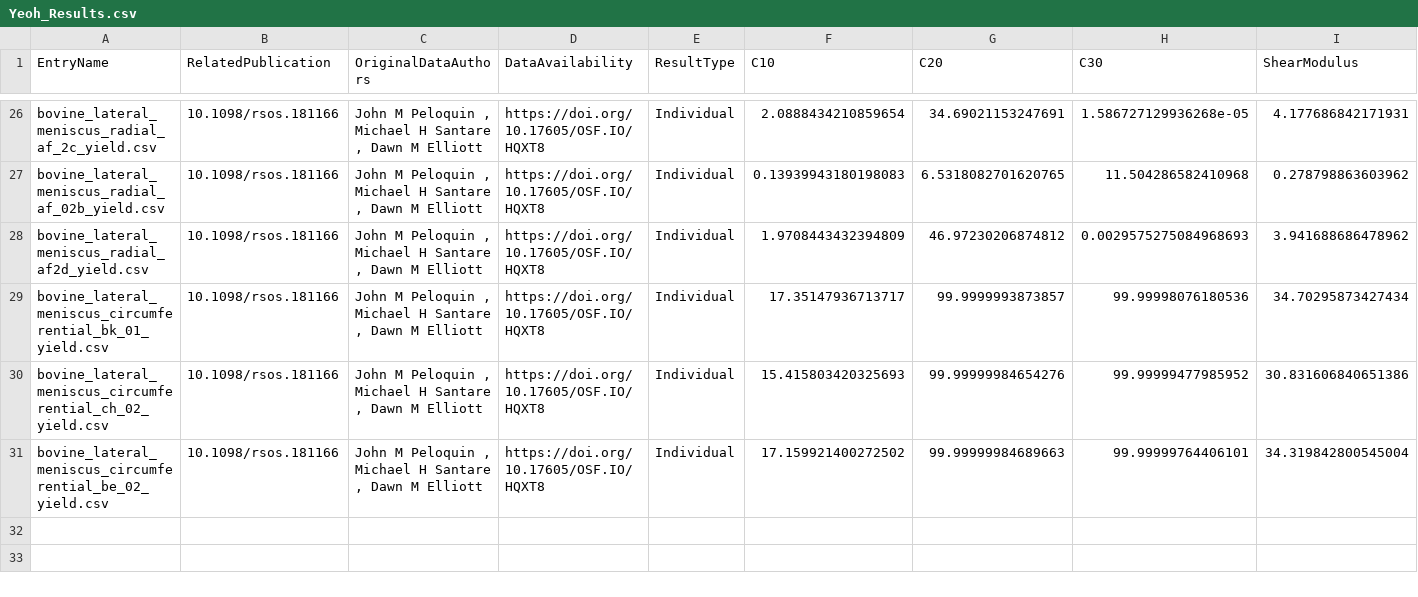
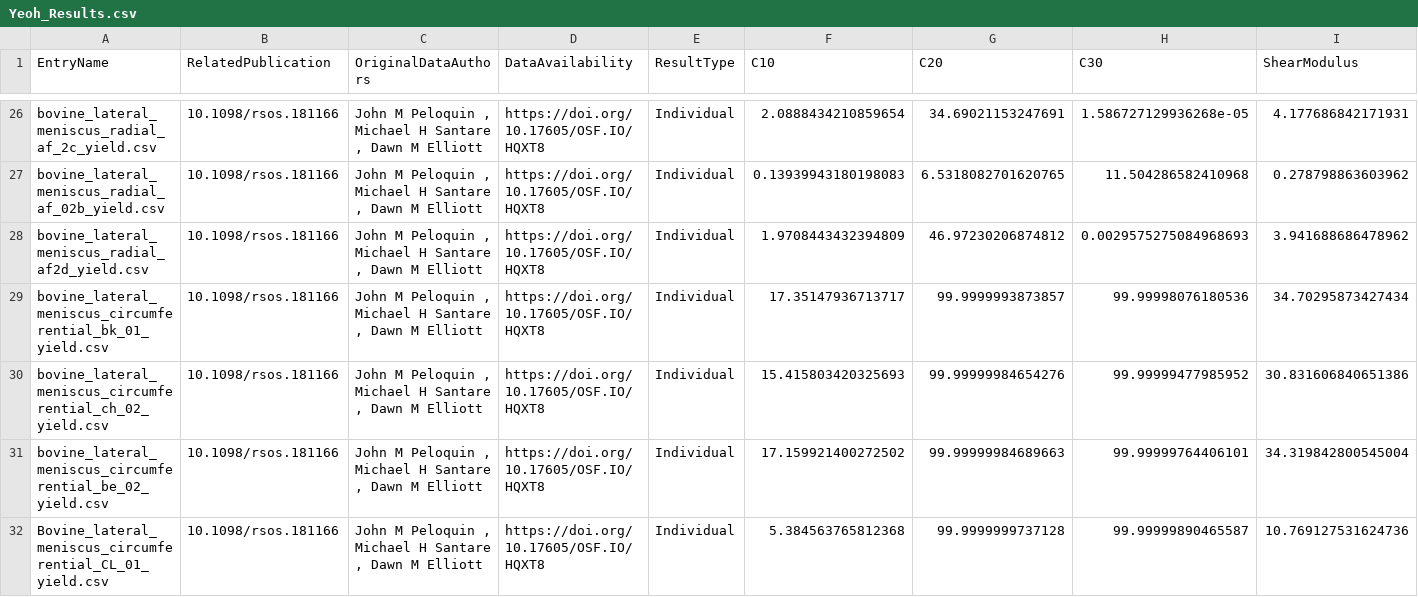
Before and after one commit to Fit2Tissue/Hyperelastic-Material-Models, a CSV file: Yeoh_Results.csv, drawn as a sheet; only a part is shown, gaps mark what is left out; rows hold the shown columns only; the diff names each change by its address in the sheet, - before the commit and + after, or states it on an @@ line.

Commit message:
Append results for Yeoh with note

```diff
--- a/Yeoh_Results.csv
+++ b/Yeoh_Results.csv
+row 32: Bovine_lateral_meniscus_circumferential_CL_01_yield.csv | 10.1098/rsos.181166 | John M Peloquin , Michael H Santare , Dawn M Elliott | https://doi.org/10.17605/OSF.IO/HQXT8 | Individual | 5.384563765812368 | 99.9999999737128 | 99.99999890465587 | 10.769127531624736
```
